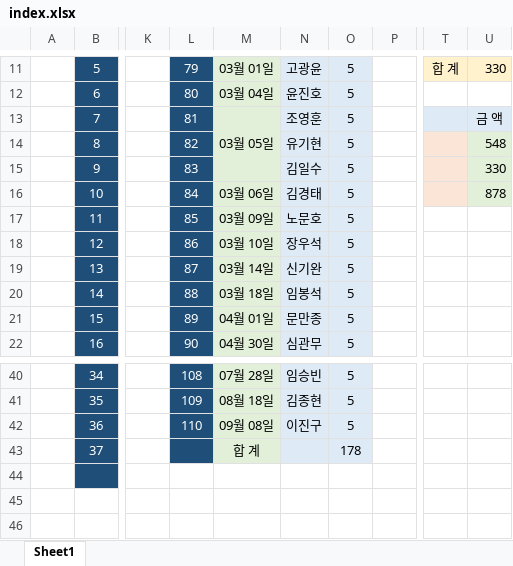
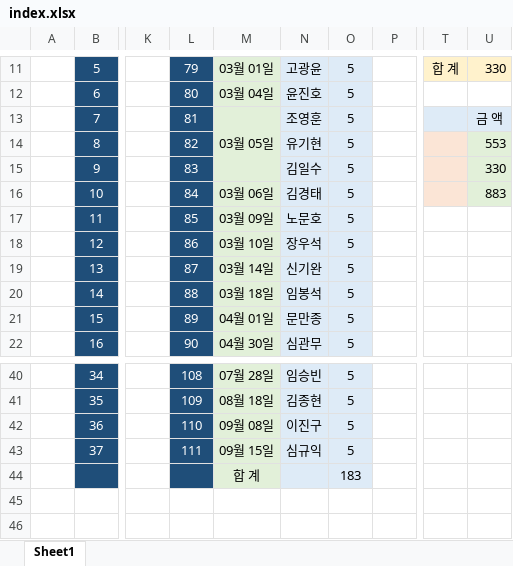
Before and after one commit to IKANGIS/AnnualDue, an Excel workbook: index.xlsx, sheet Sheet1, drawn as a sheet; only a part is shown, gaps mark what is left out; values as stored, in another font and other column widths than the file's, no borders; the diff names each change by its address in the sheet, - before the commit and + after, or states it on an @@ line.

Commit message:
Add files via upload

```diff
--- a/index.xlsx (sheet Sheet1)
+++ b/index.xlsx (sheet Sheet1)
-U14: 548
+U14: 553
-U16: 878
+U16: 883
-L43: (empty)
+L43: 111
-M43: 합 계
+M43: 09월 15일
-N43: (empty)
+N43: 심규익
-O43: 178
+O43: 5
-L44 fill: none
+L44 fill: #1F4E79
-M44: (empty)
+M44: 합 계
-M44 fill: none
+M44 fill: #E2F0D9
-N44:O44 fill: none
+N44:O44 fill: #DEEBF7
-O44: (empty)
+O44: 183
```
